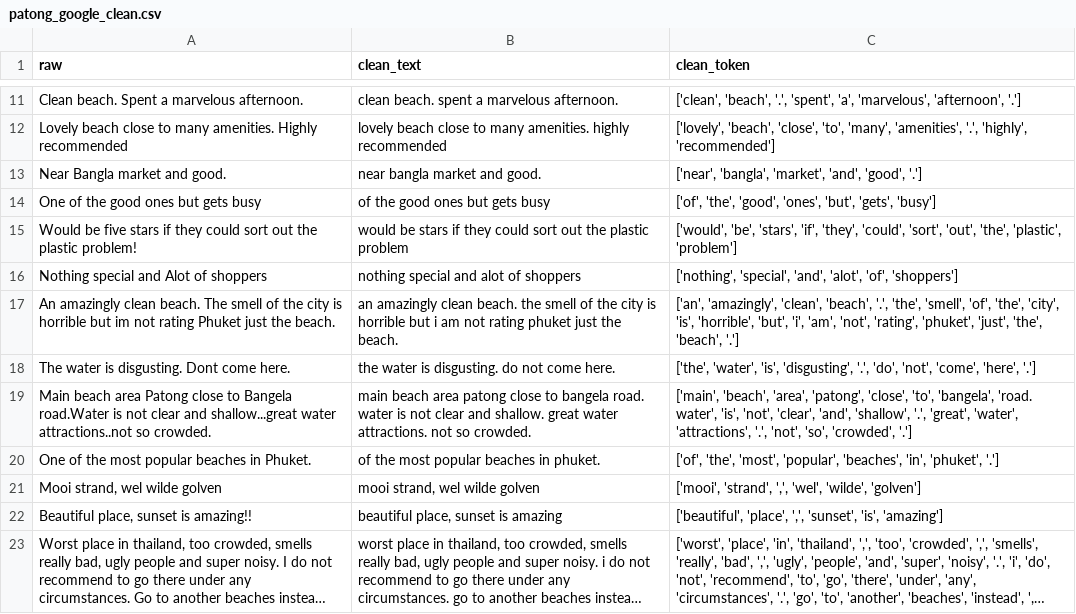
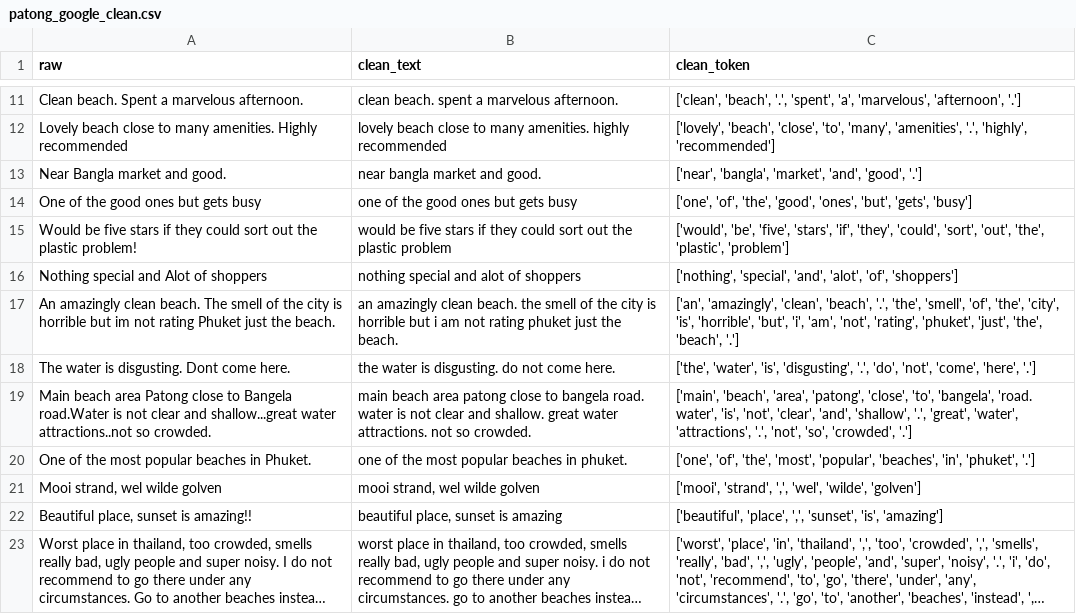
Before and after one commit to ntisw/text-preprocessing, a CSV file: clean/patong_google_clean.csv, drawn as a sheet; only a part is shown, gaps mark what is left out; long unchanged cells end in …; the diff covers the shown part only.

```diff
--- a/clean/patong_google_clean.csv
+++ b/clean/patong_google_clean.csv
@@ -13,4 +13,4 @@ Lovely beach close to many amenities. Highly recommended,lovely beach close to m
 Near Bangla market and good.,near bangla market and good.,"['near', 'bangla', 'market', 'and', 'good', '.']"
-One of the good ones but gets busy,of the good ones but gets busy,"['of', 'the', 'good', 'ones', 'but', 'gets', 'busy']"
-Would be five stars if they could sort out the plastic problem!,would be stars if they could sort out the plastic problem,"['would', 'be', 'stars', 'if', 'they', 'could', 'sort', 'out', 'the', 'plastic', 'problem']"
+One of the good ones but gets busy,one of the good ones but gets busy,"['one', 'of', 'the', 'good', 'ones', 'but', 'gets', 'busy']"
+Would be five stars if they could sort out the plastic problem!,would be five stars if they could sort out the plastic problem,"['would', 'be', 'five', 'stars', 'if', 'they', 'could', 'sort', 'out', 'the', 'plastic', 'problem']"
 Nothing special and Alot of shoppers,nothing special and alot of shoppers,"['nothing', 'special', 'and', 'alot', 'of', 'shoppers']"
@@ -19,3 +19,3 @@ The water is disgusting. Dont come here.,the water is disgusting. do not come he
 Main beach area Patong close to Bangela road.Water is not clear and shallow...great water attractions..not so crowded.,main beach area patong close to bangela road. water is not clear and shallow. great water attractions. not so crowded.,"['main', 'beach', 'area', 'patong', 'close', 'to', 'bangela', 'road. water', 'is', 'not', 'clear', 'and', 'shallow', '.', 'great', 'water', 'attractions', '.', 'not', 'so', 'crowded', '.']"
-One of the most popular beaches in Phuket.,of the most popular beaches in phuket.,"['of', 'the', 'most', 'popular', 'beaches', 'in', 'phuket', '.']"
+One of the most popular beaches in Phuket.,one of the most popular beaches in phuket.,"['one', 'of', 'the', 'most', 'popular', 'beaches', 'in', 'phuket', '.']"
 "Mooi strand, wel wilde golven","mooi strand, wel wilde golven","['mooi', 'strand', ',', 'wel', 'wilde', 'golven']"
```
Also changed, not shown: 24 edited cells elsewhere in this file, clean/patong_trip_clean.csv, clean/promthep_google_clean.csv, 4 other files.
